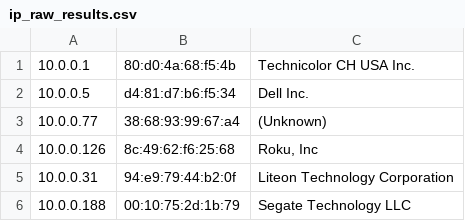
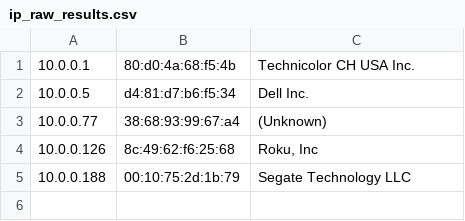
Before and after one commit to mancus34/Vul1, a CSV file: Vul_Scan/ip_raw_results.csv, drawn as a sheet.

```diff
--- a/Vul_Scan/ip_raw_results.csv
+++ b/Vul_Scan/ip_raw_results.csv
@@ -4,3 +4,2 @@
 10.0.0.126	8c:49:62:f6:25:68	Roku, Inc
-10.0.0.31	94:e9:79:44:b2:0f	Liteon Technology Corporation
 10.0.0.188	00:10:75:2d:1b:79	Segate Technology LLC
```
Also changed, not shown: 11 other files.
